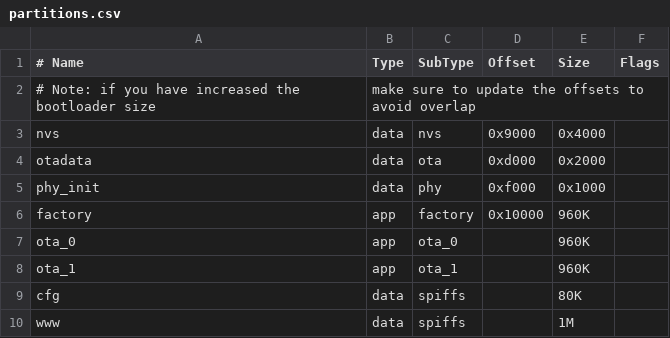
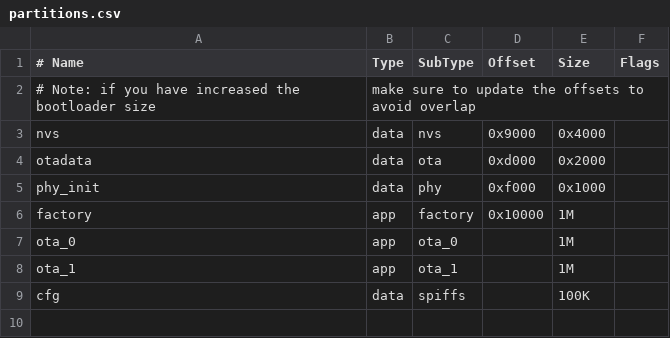
Before and after one commit to dzurikmiroslav/esp32-evse, a CSV file: partitions.csv, drawn as a sheet.

```diff
--- a/partitions.csv
+++ b/partitions.csv
@@ -5,6 +5,5 @@ otadata,  data, ota,     0xd000,   0x2000,
 phy_init, data, phy,     0xf000,   0x1000,
-factory,  app,  factory, 0x10000,  960K,
-ota_0,    app,  ota_0,   , 	       960K,
-ota_1,    app,  ota_1,   ,         960K,
-cfg,      data, spiffs,  ,         80K, 	
-www,      data, spiffs,  ,         1M,
+factory,  app,  factory, 0x10000,  1M,
+ota_0,    app,  ota_0,   , 	       1M,
+ota_1,    app,  ota_1,   ,         1M,
+cfg,      data, spiffs,  ,         100K,
```
Also changed, not shown: 46 other files.
